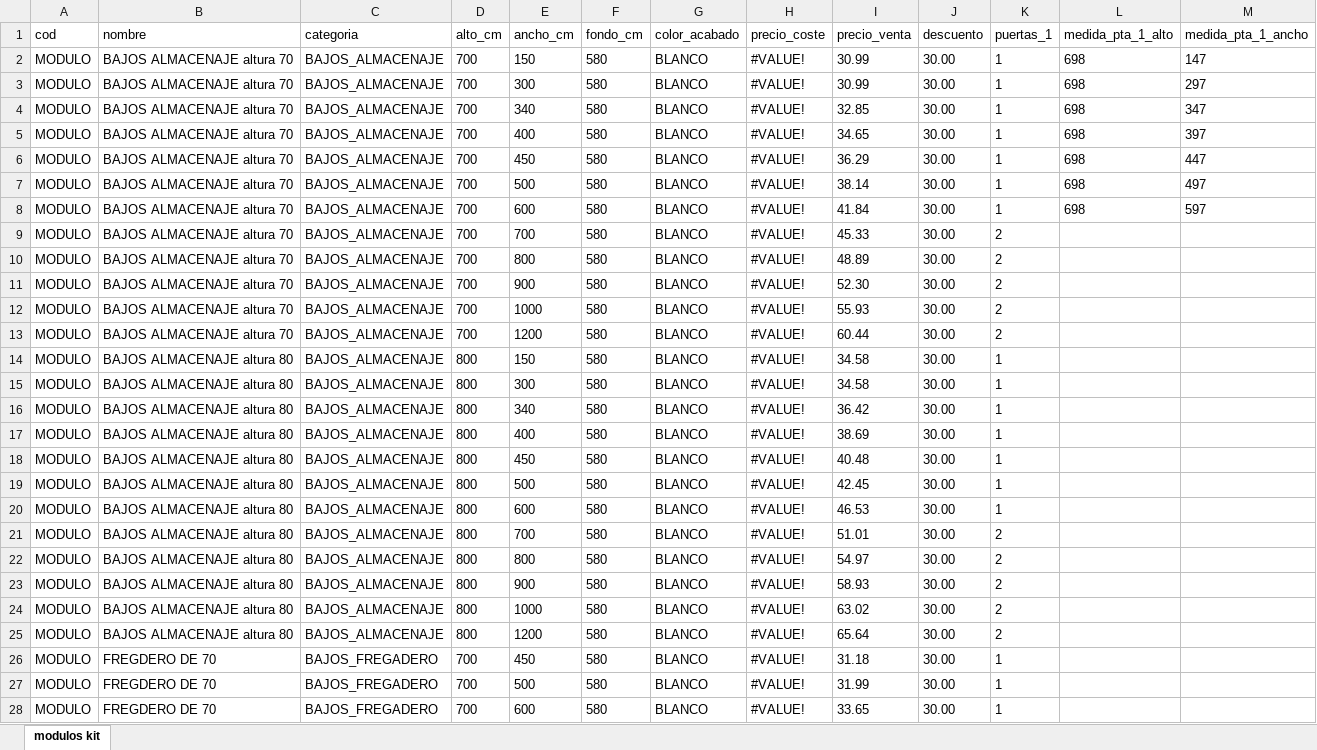
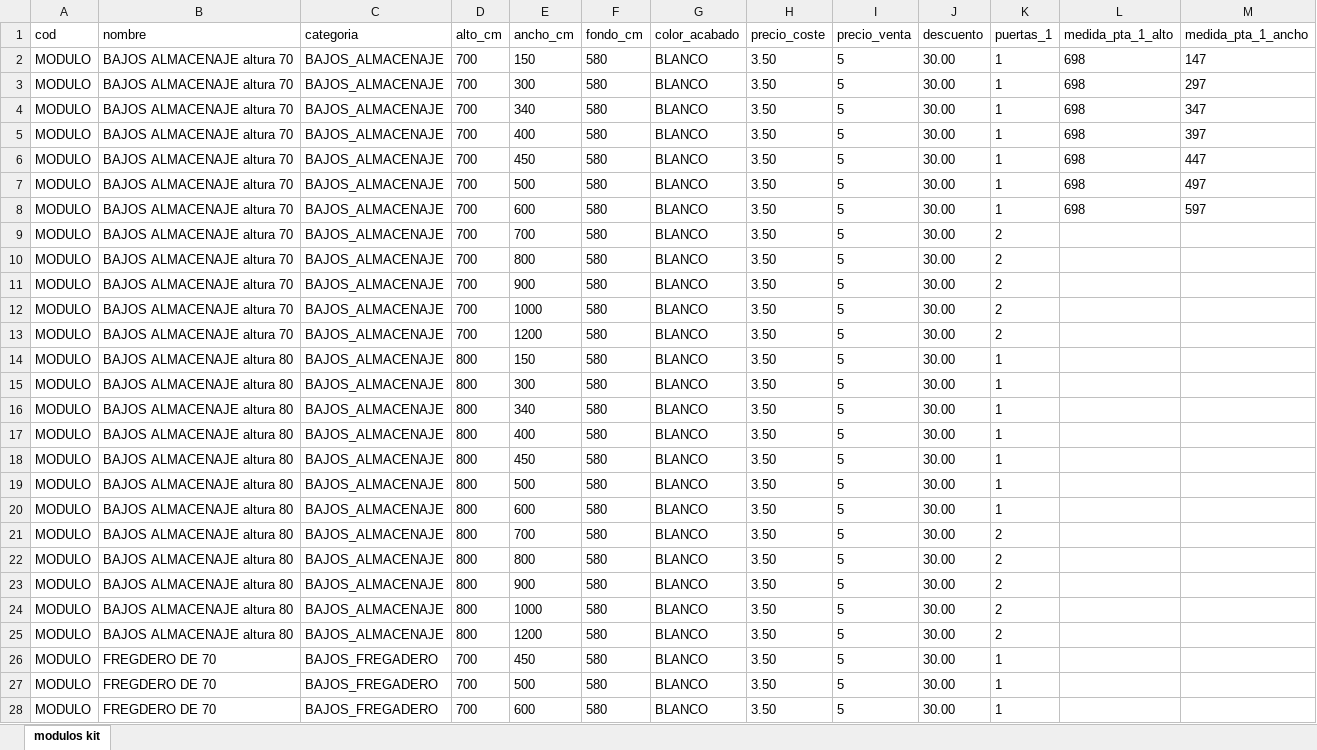
Before and after one commit to montoyeta-star/bdestaeslabuena, an Excel workbook: modulos.xlsx, sheet modulos kit, drawn as a sheet; only a part is shown; values as stored, in another font and other column widths than the file's, no borders; the diff covers the shown part only; the diff names each change by its address in the sheet, - before the commit and + after, or states it on an @@ line.

Commit message:
Add files via upload

```diff
--- a/modulos.xlsx (sheet modulos kit)
+++ b/modulos.xlsx (sheet modulos kit)
-H2:H28 (precio_coste): #VALUE!
+H2:H28 (precio_coste): 3.50
-I2:I3 (precio_venta): 30.99
+I2:I3 (precio_venta): 5
-I4 (precio_venta): 32.85
+I4 (precio_venta): 5
-I5 (precio_venta): 34.65
+I5 (precio_venta): 5
-I6 (precio_venta): 36.29
+I6 (precio_venta): 5
-I7 (precio_venta): 38.14
+I7 (precio_venta): 5
-I8 (precio_venta): 41.84
+I8 (precio_venta): 5
-I9 (precio_venta): 45.33
+I9 (precio_venta): 5
-I10 (precio_venta): 48.89
+I10 (precio_venta): 5
-I11 (precio_venta): 52.30
+I11 (precio_venta): 5
-I12 (precio_venta): 55.93
+I12 (precio_venta): 5
-I13 (precio_venta): 60.44
+I13 (precio_venta): 5
-I14:I15 (precio_venta): 34.58
+I14:I15 (precio_venta): 5
-I16 (precio_venta): 36.42
+I16 (precio_venta): 5
-I17 (precio_venta): 38.69
+I17 (precio_venta): 5
-I18 (precio_venta): 40.48
+I18 (precio_venta): 5
-I19 (precio_venta): 42.45
+I19 (precio_venta): 5
-I20 (precio_venta): 46.53
+I20 (precio_venta): 5
-I21 (precio_venta): 51.01
+I21 (precio_venta): 5
-I22 (precio_venta): 54.97
+I22 (precio_venta): 5
-I23 (precio_venta): 58.93
+I23 (precio_venta): 5
-I24 (precio_venta): 63.02
+I24 (precio_venta): 5
-I25 (precio_venta): 65.64
+I25 (precio_venta): 5
-I26 (precio_venta): 31.18
+I26 (precio_venta): 5
-I27 (precio_venta): 31.99
+I27 (precio_venta): 5
-I28 (precio_venta): 33.65
+I28 (precio_venta): 5
```
Also changed, not shown: 236 edited cells elsewhere in this sheet.
